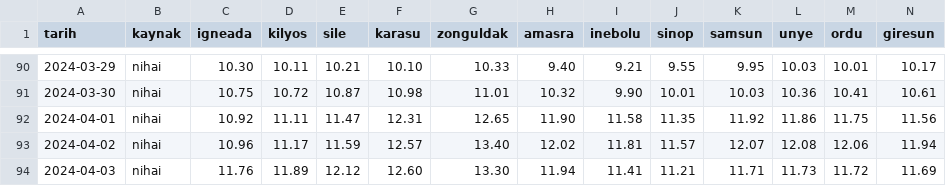
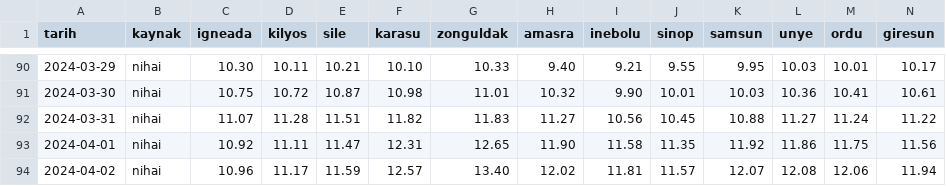
Before and after one commit to birtohum/denizler-isiniyor, a CSV file: veri/gunluk/2024.csv, drawn as a sheet; only a part is shown, gaps mark what is left out; the shorter side is filled out with more unchanged rows; rows hold the shown columns only; the diff names each change by its address in the sheet, - before the commit and + after, or states it on an @@ line.

```diff
--- a/veri/gunluk/2024.csv
+++ b/veri/gunluk/2024.csv
+row 92: 2024-03-31 | nihai | 11.07 | 11.28 | 11.51 | 11.82 | 11.83 | 11.27 | 10.56 | 10.45 | 10.88 | 11.27 | 11.24 | 11.22
```
Also changed, not shown: veri/gunluk/2021.csv, veri/gunluk/2022.csv, 51 other files.
